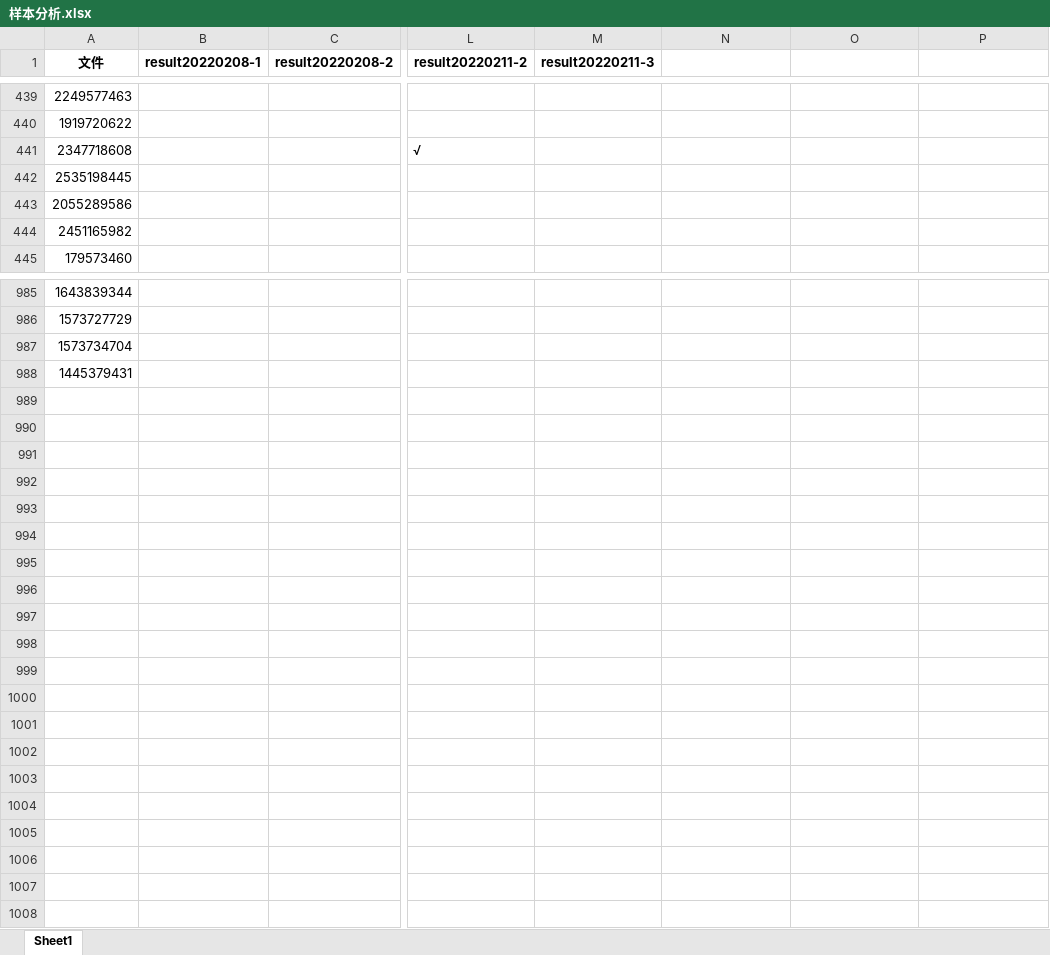
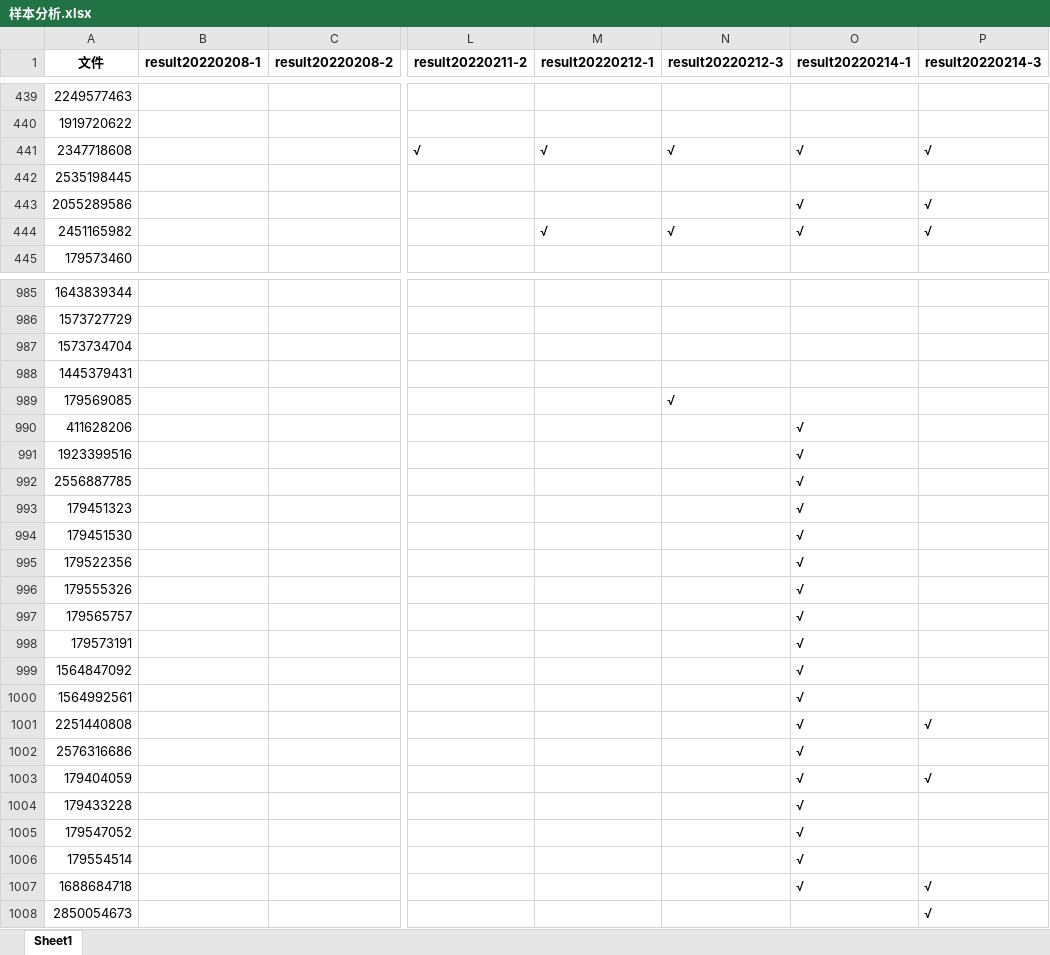
Before and after one commit to ZongXR/DCIC2022-Mining-Detection, an Excel workbook: data/样本分析.xlsx, sheet Sheet1, drawn as a sheet; only a part is shown, gaps mark what is left out; values as stored, in another font and other column widths than the file's, no borders; rows hold the shown columns only; the diff covers the shown part only; the diff names each change by its address in the sheet, - before the commit and + after, or states it on an @@ line.

```diff
--- a/data/样本分析.xlsx (sheet Sheet1)
+++ b/data/样本分析.xlsx (sheet Sheet1)
-M1: result20220211-3
+M1: result20220212-1
-N1: (empty)
+N1: result20220212-3
-O1: (empty)
+O1: result20220214-1
-P1: (empty)
+P1: result20220214-3
-M441 (result20220212-1): (empty)
+M441 (result20220212-1): √
-N441 (result20220212-3): (empty)
+N441 (result20220212-3): √
-O441 (result20220214-1): (empty)
+O441 (result20220214-1): √
-P441 (result20220214-3): (empty)
+P441 (result20220214-3): √
-O443:O444 (result20220214-1): (empty)
+O443:O444 (result20220214-1): √
-P443:P444 (result20220214-3): (empty)
+P443:P444 (result20220214-3): √
-M444 (result20220212-1): (empty)
+M444 (result20220212-1): √
-N444 (result20220212-3): (empty)
+N444 (result20220212-3): √
+row 989: 179569085 |  |  |  |  | √
+row 990: 411628206 |  |  |  |  |  | √
+row 991: 1923399516 |  |  |  |  |  | √
+row 992: 2556887785 |  |  |  |  |  | √
+row 993: 179451323 |  |  |  |  |  | √
+row 994: 179451530 |  |  |  |  |  | √
+row 995: 179522356 |  |  |  |  |  | √
+row 996: 179555326 |  |  |  |  |  | √
+row 997: 179565757 |  |  |  |  |  | √
+row 998: 179573191 |  |  |  |  |  | √
+row 999: 1564847092 |  |  |  |  |  | √
+row 1000: 1564992561 |  |  |  |  |  | √
+row 1001: 2251440808 |  |  |  |  |  | √ | √
+row 1002: 2576316686 |  |  |  |  |  | √
+row 1003: 179404059 |  |  |  |  |  | √ | √
+row 1004: 179433228 |  |  |  |  |  | √
+row 1005: 179547052 |  |  |  |  |  | √
+row 1006: 179554514 |  |  |  |  |  | √
+row 1007: 1688684718 |  |  |  |  |  | √ | √
+row 1008: 2850054673 |  |  |  |  |  |  | √
```
Also changed, not shown: 237 edited cells elsewhere in this sheet, 6 other files.
